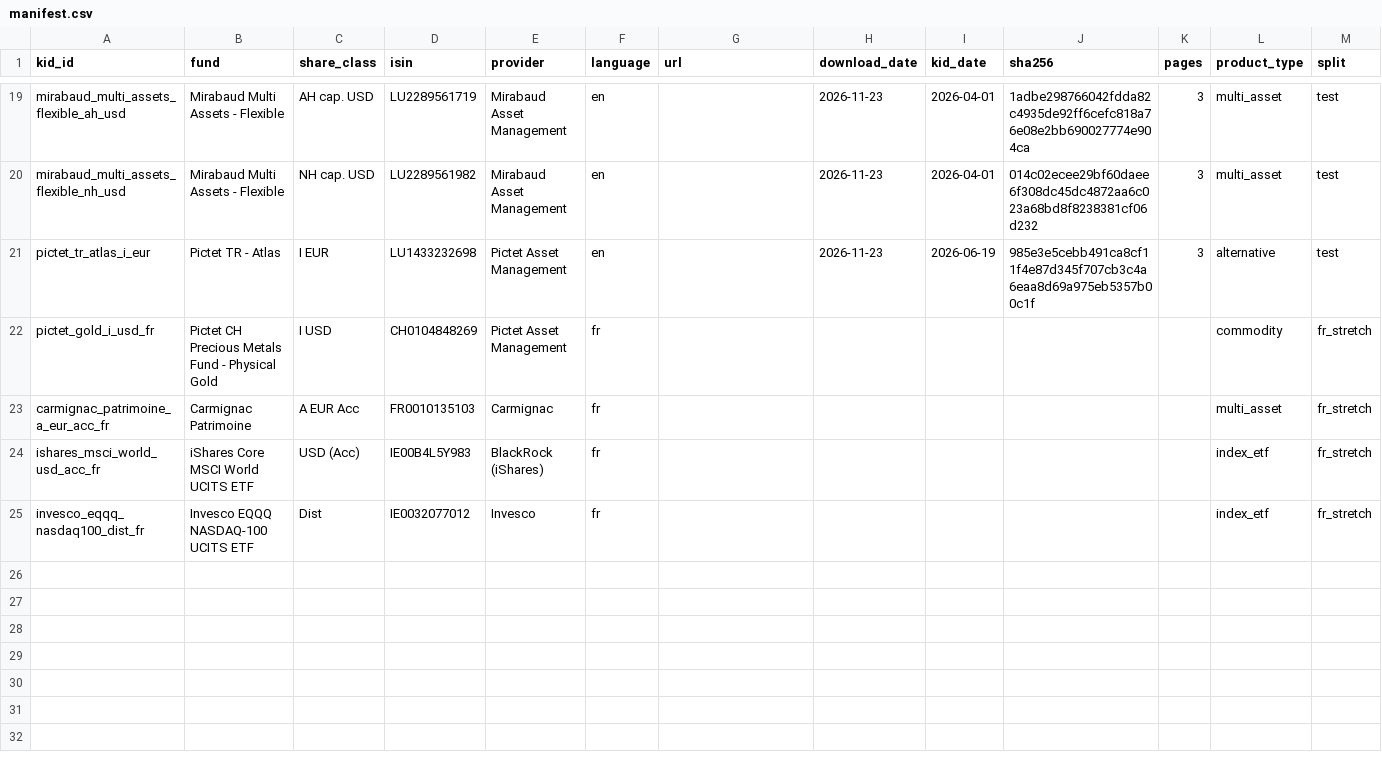
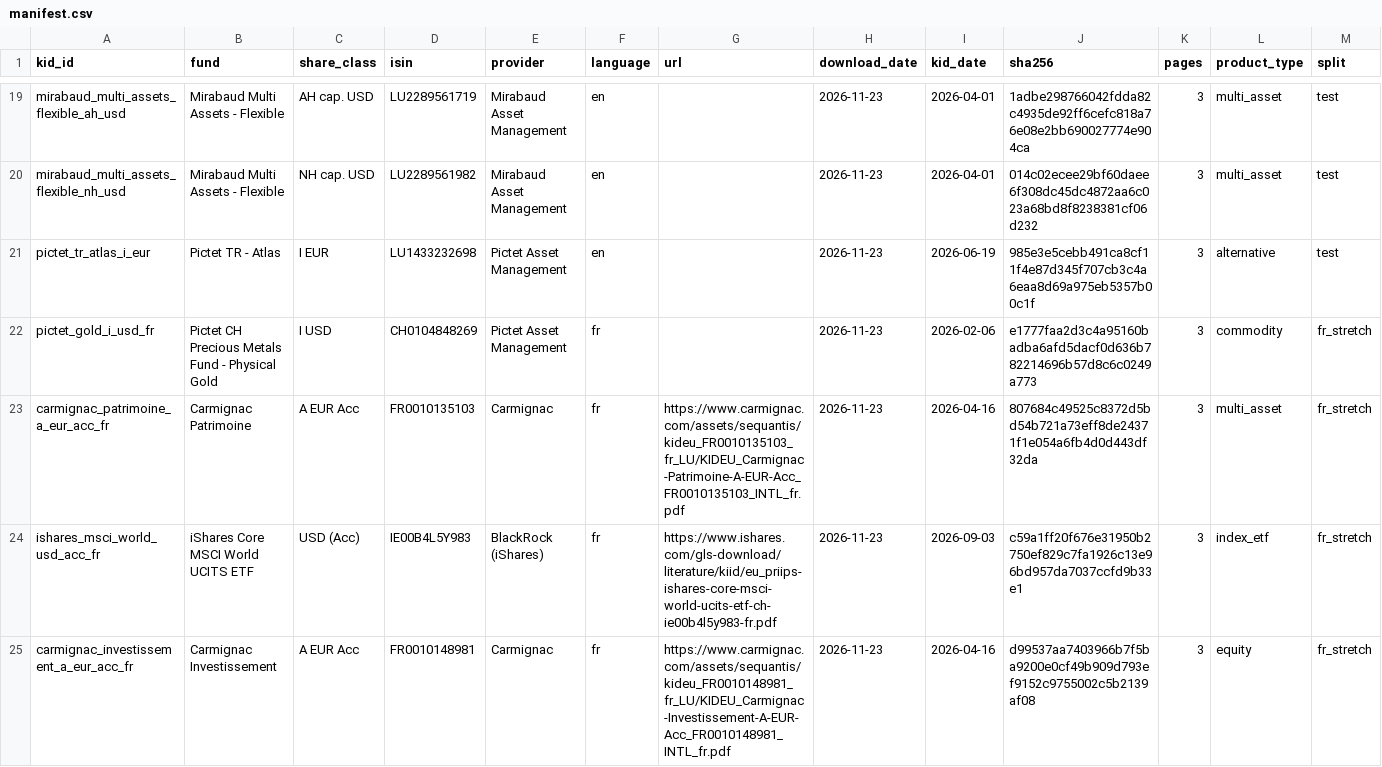
Before and after one commit to rababahm/kid-assistant, a CSV file: data/manifest.csv, drawn as a sheet; only a part is shown, gaps mark what is left out.

Commit message:
Manifest: 4 French KIDs (fr_stretch, dev funds only); all 24 hashes verified

```diff
--- a/data/manifest.csv
+++ b/data/manifest.csv
@@ -21,5 +21,5 @@ mirabaud_multi_assets_flexible_nh_usd,Mirabaud Multi Assets - Flexible,NH cap. U
 pictet_tr_atlas_i_eur,Pictet TR - Atlas,I EUR,LU1433232698,Pictet Asset Management,en,,2026-11-23,2026-06-19,985e3e5cebb491ca8cf11f4e87d345f707cb3c4a6eaa8d69a975eb5357b00c1f,3,alternative,test
-pictet_gold_i_usd_fr,Pictet CH Precious Metals Fund - Physical Gold,I USD,CH0104848269,Pictet Asset Management,fr,,,,,,commodity,fr_stretch
-carmignac_patrimoine_a_eur_acc_fr,Carmignac Patrimoine,A EUR Acc,FR0010135103,Carmignac,fr,,,,,,multi_asset,fr_stretch
-ishares_msci_world_usd_acc_fr,iShares Core MSCI World UCITS ETF,USD (Acc),IE00B4L5Y983,BlackRock (iShares),fr,,,,,,index_etf,fr_stretch
-invesco_eqqq_nasdaq100_dist_fr,Invesco EQQQ NASDAQ-100 UCITS ETF,Dist,IE0032077012,Invesco,fr,,,,,,index_etf,fr_stretch
+pictet_gold_i_usd_fr,Pictet CH Precious Metals Fund - Physical Gold,I USD,CH0104848269,Pictet Asset Management,fr,,2026-11-23,2026-02-06,e1777faa2d3c4a95160badba6afd5dacf0d636b782214696b57d8c6c0249a773,3,commodity,fr_stretch
+carmignac_patrimoine_a_eur_acc_fr,Carmignac Patrimoine,A EUR Acc,FR0010135103,Carmignac,fr,https://www.carmignac.com/assets/sequantis/kideu_FR0010135103_fr_LU/KIDEU_Carmignac-Patrimoine-A-EUR-Acc_FR0010135103_INTL_fr.pdf,2026-11-23,2026-04-16,807684c49525c8372d5bd54b721a73eff8de24371f1e054a6fb4d0d443df32da,3,multi_asset,fr_stretch
+ishares_msci_world_usd_acc_fr,iShares Core MSCI World UCITS ETF,USD (Acc),IE00B4L5Y983,BlackRock (iShares),fr,https://www.ishares.com/gls-download/literature/kiid/eu_priips-ishares-core-msci-world-ucits-etf-ch-ie00b4l5y983-fr.pdf,2026-11-23,2026-09-03,c59a1ff20f676e31950b2750ef829c7fa1926c13e96bd957da7037ccfd9b33e1,3,index_etf,fr_stretch
+carmignac_investissement_a_eur_acc_fr,Carmignac Investissement,A EUR Acc,FR0010148981,Carmignac,fr,https://www.carmignac.com/assets/sequantis/kideu_FR0010148981_fr_LU/KIDEU_Carmignac-Investissement-A-EUR-Acc_FR0010148981_INTL_fr.pdf,2026-11-23,2026-04-16,d99537aa7403966b7f5ba9200e0cf49b909d793ef9152c9755002c5b2139af08,3,equity,fr_stretch
```
